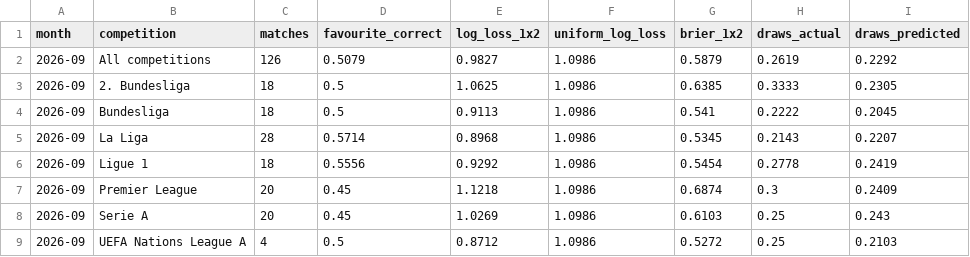
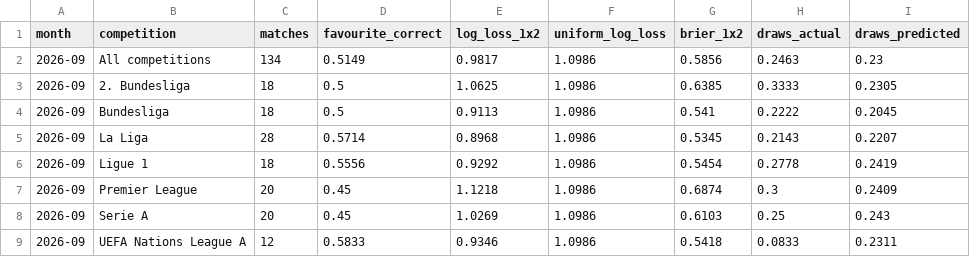
Before and after one commit to mbp-agentz/ai-wettschein-track-record, a CSV file: data/summary.csv, drawn as a sheet.

```diff
--- a/data/summary.csv
+++ b/data/summary.csv
@@ -1,3 +1,3 @@
 month,competition,matches,favourite_correct,log_loss_1x2,uniform_log_loss,brier_1x2,draws_actual,draws_predicted
-2026-09,All competitions,126,0.5079,0.9827,1.0986,0.5879,0.2619,0.2292
+2026-09,All competitions,134,0.5149,0.9817,1.0986,0.5856,0.2463,0.23
 2026-09,2. Bundesliga,18,0.5,1.0625,1.0986,0.6385,0.3333,0.2305
@@ -8,2 +8,2 @@ month,competition,matches,favourite_correct,log_loss_1x2,uniform_log_loss,brier_
 2026-09,Serie A,20,0.45,1.0269,1.0986,0.6103,0.25,0.243
-2026-09,UEFA Nations League A,4,0.5,0.8712,1.0986,0.5272,0.25,0.2103
+2026-09,UEFA Nations League A,12,0.5833,0.9346,1.0986,0.5418,0.0833,0.2311
```
Also changed, not shown: data/predictions.csv, 1 other file.
